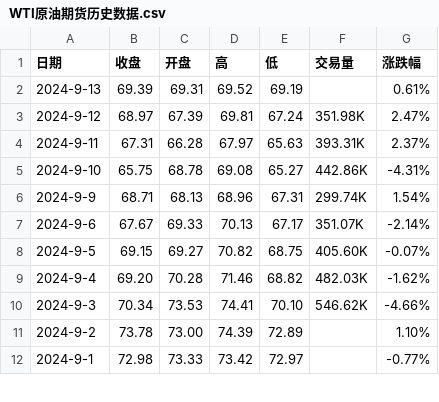
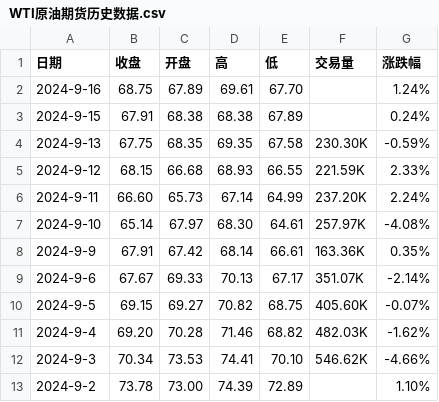
Before and after one commit to huanhuanbass/Bunker, a CSV file: WTI原油期货历史数据.csv, drawn as a sheet; only a part is shown; the shorter side is filled out with more unchanged rows.

```diff
--- a/WTI原油期货历史数据.csv
+++ b/WTI原油期货历史数据.csv
@@ -1,7 +1,9 @@
 "日期","收盘","开盘","高","低","交易量","涨跌幅"
-"2024-9-13","69.39","69.31","69.52","69.19","","0.61%"
-"2024-9-12","68.97","67.39","69.81","67.24","351.98K","2.47%"
-"2024-9-11","67.31","66.28","67.97","65.63","393.31K","2.37%"
-"2024-9-10","65.75","68.78","69.08","65.27","442.86K","-4.31%"
-"2024-9-9","68.71","68.13","68.96","67.31","299.74K","1.54%"
+"2024-9-16","68.75","67.89","69.61","67.70","","1.24%"
+"2024-9-15","67.91","68.38","68.38","67.89","","0.24%"
+"2024-9-13","67.75","68.35","69.35","67.58","230.30K","-0.59%"
+"2024-9-12","68.15","66.68","68.93","66.55","221.59K","2.33%"
+"2024-9-11","66.60","65.73","67.14","64.99","237.20K","2.24%"
+"2024-9-10","65.14","67.97","68.30","64.61","257.97K","-4.08%"
+"2024-9-9","67.91","67.42","68.14","66.61","163.36K","0.35%"
 "2024-9-6","67.67","69.33","70.13","67.17","351.07K","-2.14%"
```
Also changed, not shown: 伦敦布伦特原油期货历史数据.csv.
